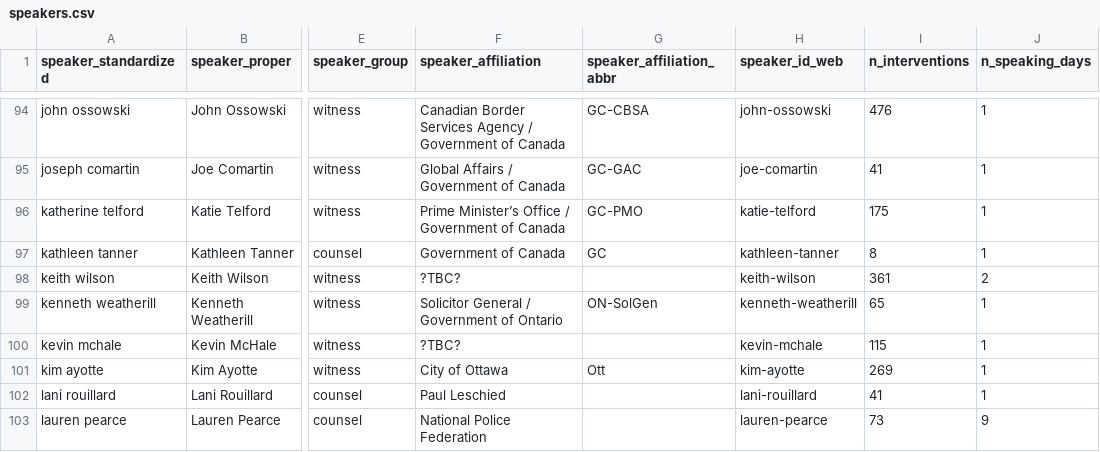
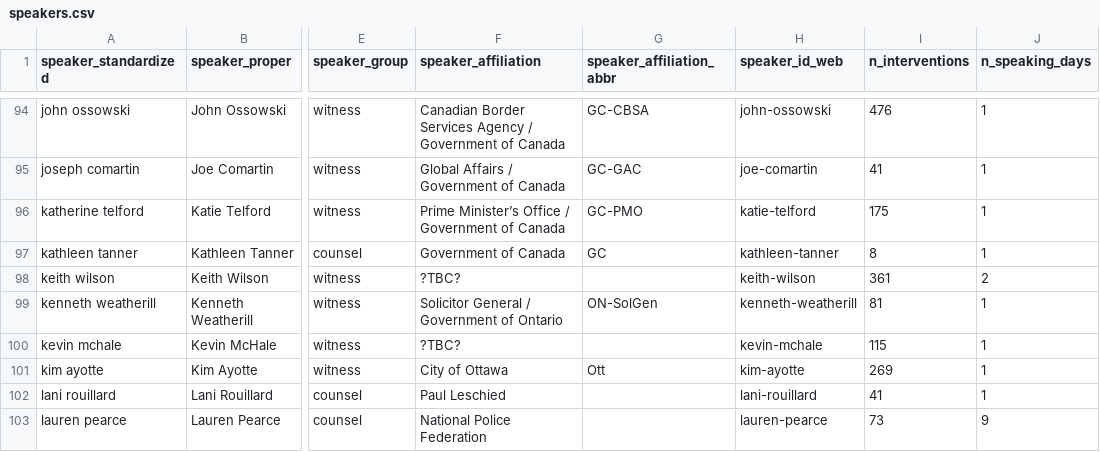
Before and after one commit to lchski/poec-explorer, a CSV file: src/_data/testimony/speakers.csv, drawn as a sheet; only a part is shown, gaps mark what is left out; the diff names each change by its address in the sheet, - before the commit and + after, or states it on an @@ line.

Commit message:
update data per https://github.com/lchski/poec-analysis/commit/2fdb58bc9ffba2298395737b63c52b8b65aea808
change is as expected, +16 entries

```diff
--- a/src/_data/testimony/speakers.csv
+++ b/src/_data/testimony/speakers.csv
-I99 (n_interventions): 65
+I99 (n_interventions): 81
```
Also changed, not shown: 1 other file.
